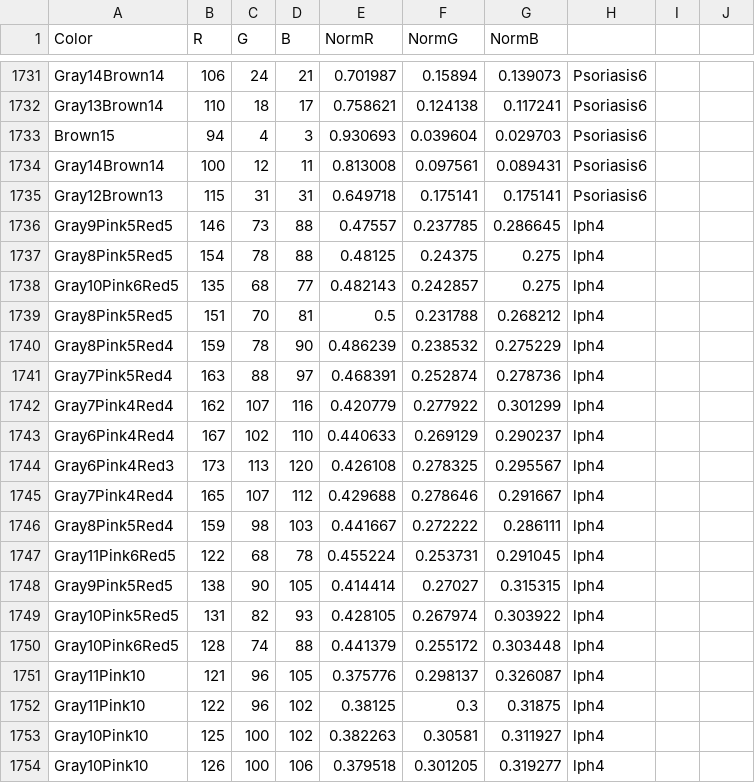
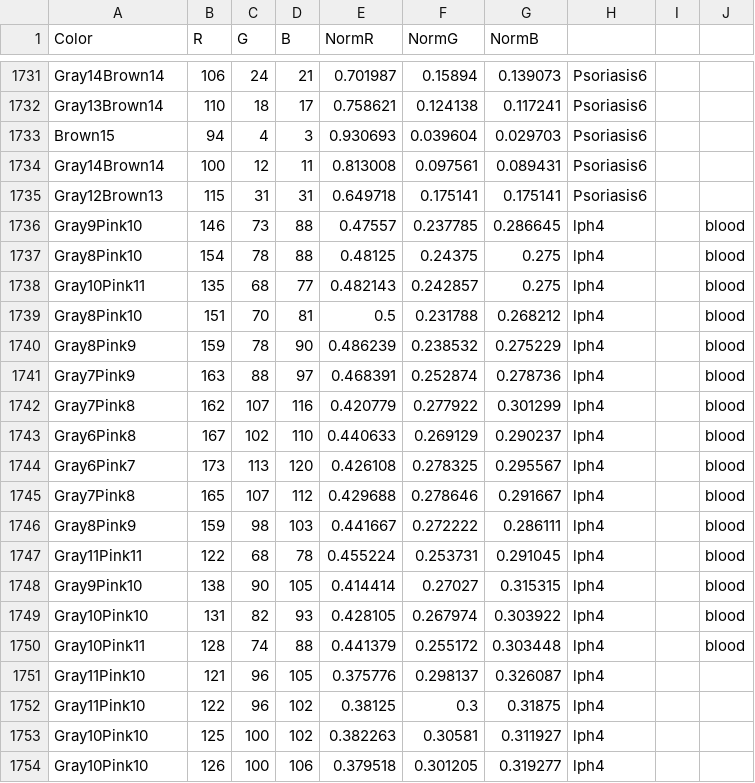
Before and after one commit to theunknowner/Thresholds, a CSV file: Thresholds/color-thresholds.csv, drawn as a sheet; only a part is shown, gaps mark what is left out; the diff names each change by its address in the sheet, - before the commit and + after, or states it on an @@ line.

Commit message:
4/11/14 - pinkred to pink for lph4 blood

```diff
--- a/Thresholds/color-thresholds.csv
+++ b/Thresholds/color-thresholds.csv
-A1736 (Color): Gray9Pink5Red5
+A1736 (Color): Gray9Pink10
-J1736:J1750: (empty)
+J1736:J1750: blood
-A1737 (Color): Gray8Pink5Red5
+A1737 (Color): Gray8Pink10
-A1738 (Color): Gray10Pink6Red5
+A1738 (Color): Gray10Pink11
-A1739 (Color): Gray8Pink5Red5
+A1739 (Color): Gray8Pink10
-A1740 (Color): Gray8Pink5Red4
+A1740 (Color): Gray8Pink9
-A1741 (Color): Gray7Pink5Red4
+A1741 (Color): Gray7Pink9
-A1742 (Color): Gray7Pink4Red4
+A1742 (Color): Gray7Pink8
-A1743 (Color): Gray6Pink4Red4
+A1743 (Color): Gray6Pink8
-A1744 (Color): Gray6Pink4Red3
+A1744 (Color): Gray6Pink7
-A1745 (Color): Gray7Pink4Red4
+A1745 (Color): Gray7Pink8
-A1746 (Color): Gray8Pink5Red4
+A1746 (Color): Gray8Pink9
-A1747 (Color): Gray11Pink6Red5
+A1747 (Color): Gray11Pink11
-A1748 (Color): Gray9Pink5Red5
+A1748 (Color): Gray9Pink10
-A1749 (Color): Gray10Pink5Red5
+A1749 (Color): Gray10Pink10
-A1750 (Color): Gray10Pink6Red5
+A1750 (Color): Gray10Pink11
```
Also changed, not shown: 1 other file.
